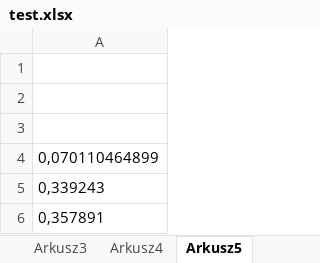
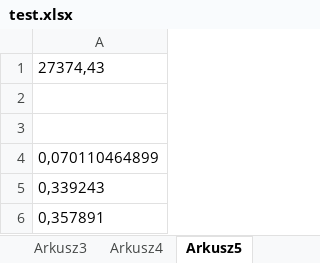
Before and after one commit to lunerien/price_updater, an Excel workbook: test.xlsx, sheet Arkusz5, drawn as a sheet; values as stored, in another font and other column widths than the file's, no borders; the diff names each change by its address in the sheet, - before the commit and + after, or states it on an @@ line.

```diff
--- a/test.xlsx (sheet Arkusz5)
+++ b/test.xlsx (sheet Arkusz5)
-A1: (empty)
+A1: 27374,43
```
Also changed, not shown: sheet data, sheet Arkusz3, sheet Sheet1, 11 other files.
